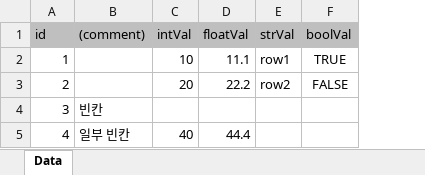
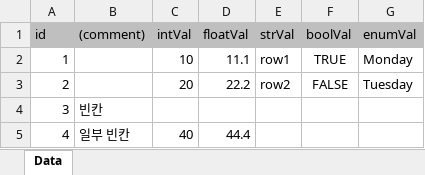
Before and after one commit to lsm1987/DataExporter, an Excel workbook: docs/sample/tables/sample_simple.xlsx, sheet Data, drawn as a sheet; values as stored, in another font and other column widths than the file's, no borders; the diff names each change by its address in the sheet, - before the commit and + after, or states it on an @@ line.

```diff
--- a/docs/sample/tables/sample_simple.xlsx (sheet Data)
+++ b/docs/sample/tables/sample_simple.xlsx (sheet Data)
+column G (enumVal), rows 2-3: Monday | Tuesday
```
Also changed, not shown: 5 other files.
